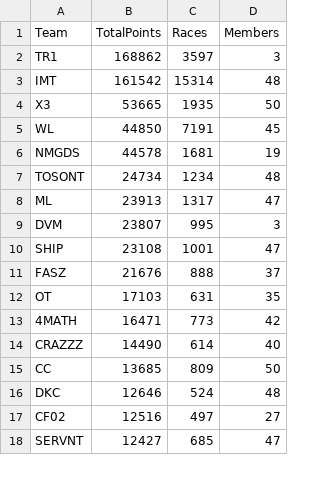
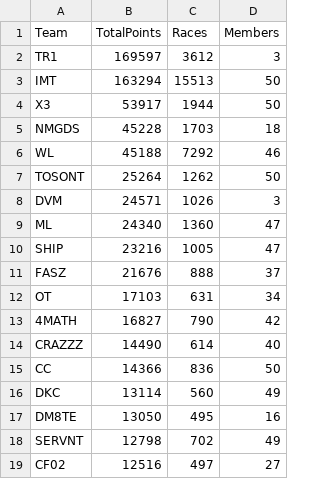
Before and after one commit to nincaleb/nitromathlb, a CSV file: csv_archive/nitromath_team_leaderboard_20250408.csv, drawn as a sheet; only a part is shown; the diff covers the shown part only.

```diff
--- a/csv_archive/nitromath_team_leaderboard_20250408.csv
+++ b/csv_archive/nitromath_team_leaderboard_20250408.csv
@@ -1,18 +1,19 @@
 Team,TotalPoints,Races,Members
-TR1,168862,3597,3
-IMT,161542,15314,48
-X3,53665,1935,50
-WL,44850,7191,45
-NMGDS,44578,1681,19
-TOSONT,24734,1234,48
-ML,23913,1317,47
-DVM,23807,995,3
-SHIP,23108,1001,47
+TR1,169597,3612,3
+IMT,163294,15513,50
+X3,53917,1944,50
+NMGDS,45228,1703,18
+WL,45188,7292,46
+TOSONT,25264,1262,50
+DVM,24571,1026,3
+ML,24340,1360,47
+SHIP,23216,1005,47
 FASZ,21676,888,37
-OT,17103,631,35
-4MATH,16471,773,42
+OT,17103,631,34
+4MATH,16827,790,42
 CRAZZZ,14490,614,40
-CC,13685,809,50
-DKC,12646,524,48
+CC,14366,836,50
+DKC,13114,560,49
+DM8TE,13050,495,16
+SERVNT,12798,702,49
 CF02,12516,497,27
-SERVNT,12427,685,47
```
Also changed, not shown: 8 added rows, 10 removed rows and 29 edited cells elsewhere in this file, csv_archive/nitromath_season_leaderboard_20250408.csv, 1 other file.
